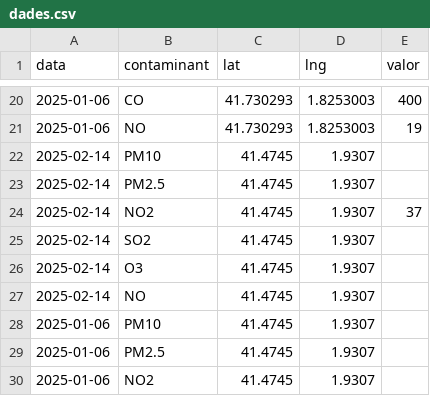
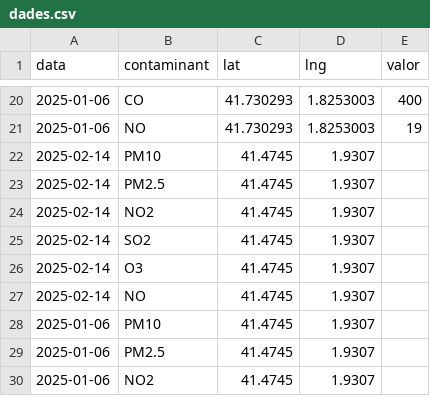
Before and after one commit to cvazquez04/cvazquez04.github.io, a CSV file: mapa/dades.csv, drawn as a sheet; only a part is shown, gaps mark what is left out.

Commit message:
Update dades.csv

```diff
--- a/mapa/dades.csv
+++ b/mapa/dades.csv
@@ -23,3 +23,3 @@ data,contaminant,lat,lng,valor
 2025-02-14,PM2.5,41.4745,1.9307,
-2025-02-14,NO2,41.4745,1.9307,37
+2025-02-14,NO2,41.4745,1.9307,
 2025-02-14,SO2,41.4745,1.9307,
```
